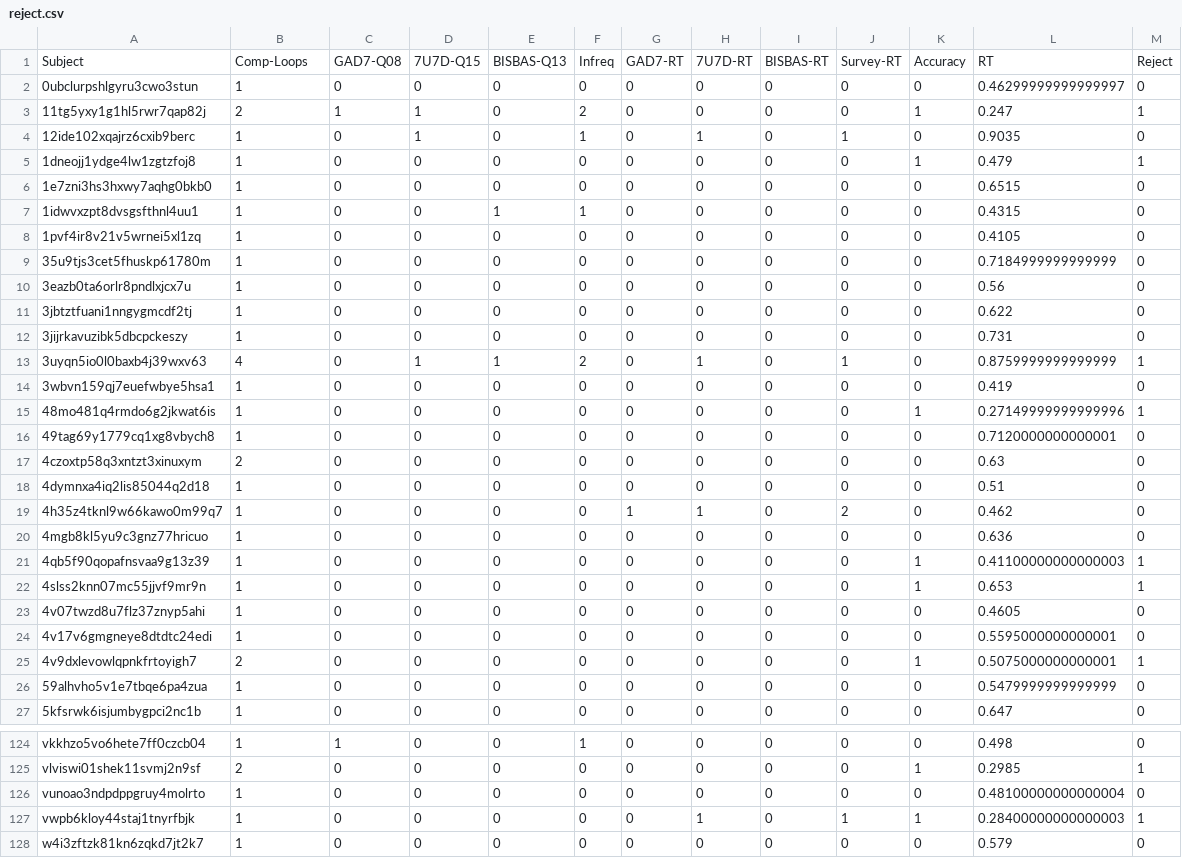
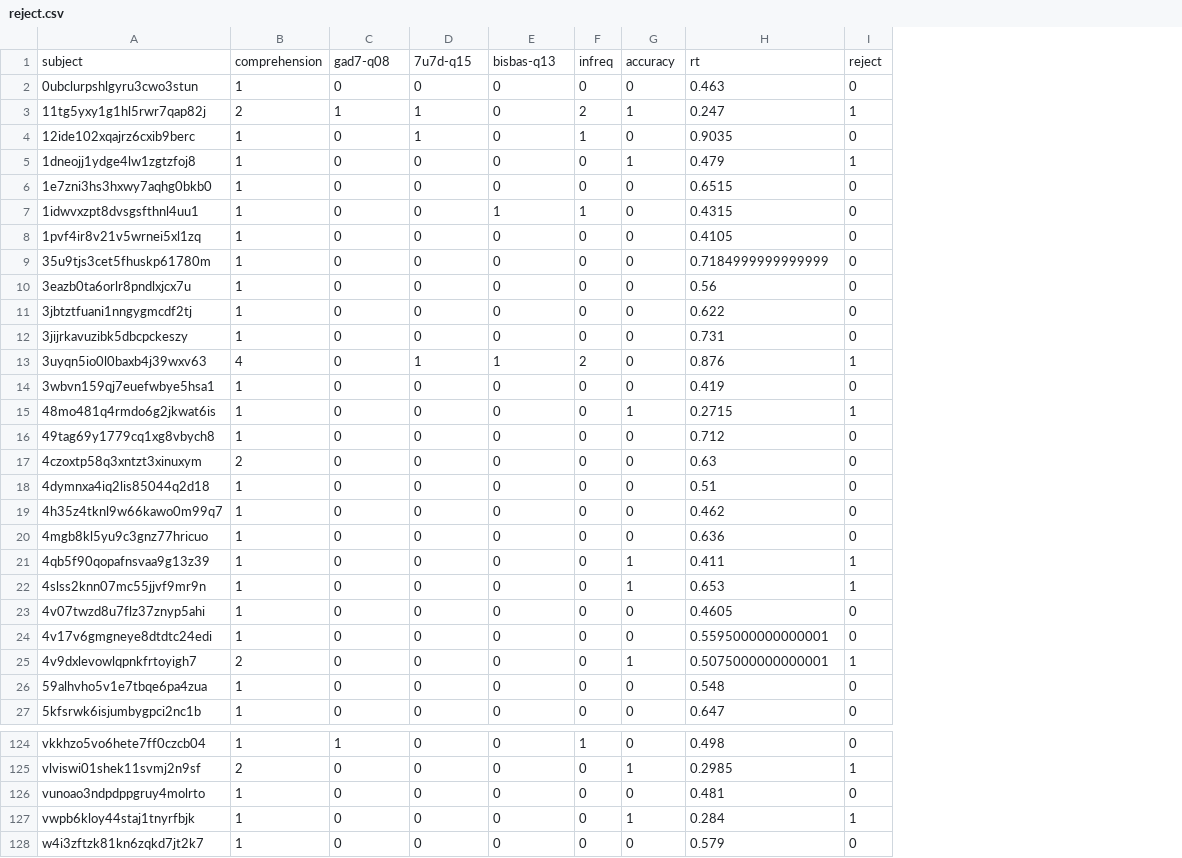
Before and after one commit to nivlab/RobotFactory, a CSV file: study01/data/s1/reject.csv, drawn as a sheet; only a part is shown, gaps mark what is left out; removed rows and columns are numbered as before the commit, all else as after; the diff covers the shown part only; the diff names each change by its address in the sheet, - before the commit and + after, or states it on an @@ line.

```diff
--- a/study01/data/s1/reject.csv
+++ b/study01/data/s1/reject.csv
-column G, rows 2-27: 0 | 0 | 0 | 0 | 0 | 0 | 0 | 0 | 0 | 0 | 0 | 0 | 0 | 0 | 0 | 0 | 0 | 1 | 0 | 0 | 0 | 0 | 0 | 0 | 0 | 0; rows 124-128: all 0
-column H, rows 2-27: 0 | 0 | 1 | 0 | 0 | 0 | 0 | 0 | 0 | 0 | 0 | 1 | 0 | 0 | 0 | 0 | 0 | 1 | 0 | 0 | 0 | 0 | 0 | 0 | 0 | 0; rows 124-128: 0 | 0 | 0 | 1 | 0
-column I, rows 2-27: all 0; rows 124-128: all 0
-column J, rows 2-27: 0 | 0 | 1 | 0 | 0 | 0 | 0 | 0 | 0 | 0 | 0 | 1 | 0 | 0 | 0 | 0 | 0 | 2 | 0 | 0 | 0 | 0 | 0 | 0 | 0 | 0; rows 124-128: 0 | 0 | 0 | 1 | 0
-row 1: Subject | Comp-Loops | GAD7-Q08 | 7U7D-Q15 | BISBAS-Q13 | Infreq | GAD7-RT | 7U7D-RT | BISBAS-RT | Survey-RT | Accuracy | RT | Reject
+row 1: subject | comprehension | gad7-q08 | 7u7d-q15 | bisbas-q13 | infreq | accuracy | rt | reject
-H2: 0.46299999999999997
+H2: 0.463
-H13: 0.8759999999999999
+H13: 0.876
-H15: 0.27149999999999996
+H15: 0.2715
-H16: 0.7120000000000001
+H16: 0.712
-H21: 0.41100000000000003
+H21: 0.411
-H26: 0.5479999999999999
+H26: 0.548
-H126: 0.48100000000000004
+H126: 0.481
-H127: 0.28400000000000003
+H127: 0.284
```
Also changed, not shown: 19 edited cells elsewhere in this file, 1 other file.
